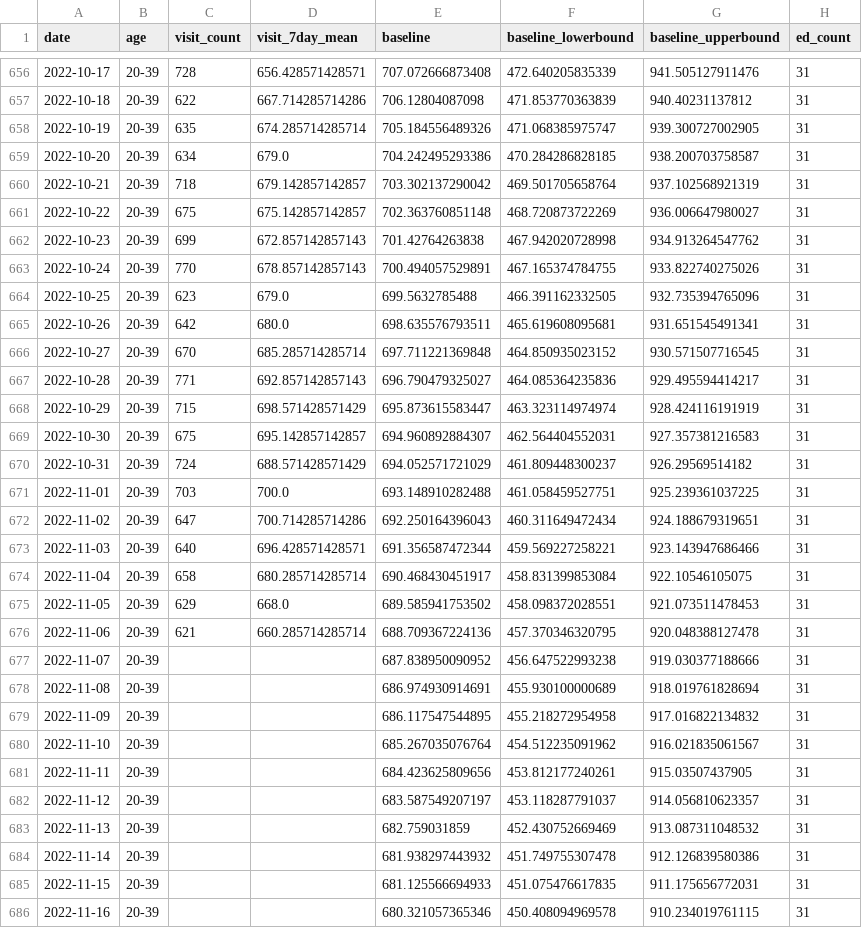
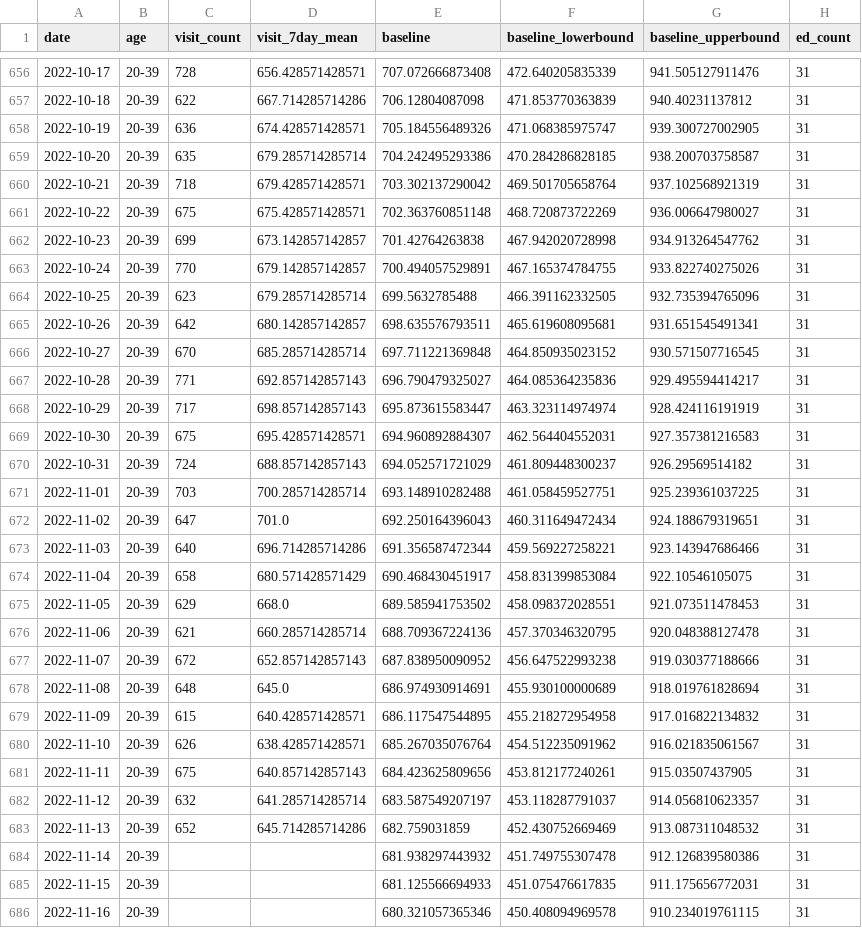
Before and after one commit to robert-koch-institut/Daten_der_Notaufnahmesurveillance, a CSV file: Notaufnahmesurveillance_Zeitreihen_Alter.csv, drawn as a sheet; only a part is shown, gaps mark what is left out; the diff covers the shown part only.

```diff
--- a/Notaufnahmesurveillance_Zeitreihen_Alter.csv
+++ b/Notaufnahmesurveillance_Zeitreihen_Alter.csv
@@ -657,28 +657,28 @@ date,age,visit_count,visit_7day_mean,baseline,baseline_lowerbound,baseline_upper
 2022-10-18,20-39,622,667.714285714286,706.12804087098,471.853770363839,940.40231137812,31
-2022-10-19,20-39,635,674.285714285714,705.184556489326,471.068385975747,939.300727002905,31
-2022-10-20,20-39,634,679.0,704.242495293386,470.284286828185,938.200703758587,31
-2022-10-21,20-39,718,679.142857142857,703.302137290042,469.501705658764,937.102568921319,31
-2022-10-22,20-39,675,675.142857142857,702.363760851148,468.720873722269,936.006647980027,31
-2022-10-23,20-39,699,672.857142857143,701.42764263838,467.942020728998,934.913264547762,31
-2022-10-24,20-39,770,678.857142857143,700.494057529891,467.165374784755,933.822740275026,31
-2022-10-25,20-39,623,679.0,699.5632785488,466.391162332505,932.735394765096,31
-2022-10-26,20-39,642,680.0,698.635576793511,465.619608095681,931.651545491341,31
+2022-10-19,20-39,636,674.428571428571,705.184556489326,471.068385975747,939.300727002905,31
+2022-10-20,20-39,635,679.285714285714,704.242495293386,470.284286828185,938.200703758587,31
+2022-10-21,20-39,718,679.428571428571,703.302137290042,469.501705658764,937.102568921319,31
+2022-10-22,20-39,675,675.428571428571,702.363760851148,468.720873722269,936.006647980027,31
+2022-10-23,20-39,699,673.142857142857,701.42764263838,467.942020728998,934.913264547762,31
+2022-10-24,20-39,770,679.142857142857,700.494057529891,467.165374784755,933.822740275026,31
+2022-10-25,20-39,623,679.285714285714,699.5632785488,466.391162332505,932.735394765096,31
+2022-10-26,20-39,642,680.142857142857,698.635576793511,465.619608095681,931.651545491341,31
 2022-10-27,20-39,670,685.285714285714,697.711221369848,464.850935023152,930.571507716545,31
 2022-10-28,20-39,771,692.857142857143,696.790479325027,464.085364235836,929.495594414217,31
-2022-10-29,20-39,715,698.571428571429,695.873615583447,463.323114974974,928.424116191919,31
-2022-10-30,20-39,675,695.142857142857,694.960892884307,462.564404552031,927.357381216583,31
-2022-10-31,20-39,724,688.571428571429,694.052571721029,461.809448300237,926.29569514182,31
-2022-11-01,20-39,703,700.0,693.148910282488,461.058459527751,925.239361037225,31
-2022-11-02,20-39,647,700.714285714286,692.250164396043,460.311649472434,924.188679319651,31
-2022-11-03,20-39,640,696.428571428571,691.356587472344,459.569227258221,923.143947686466,31
-2022-11-04,20-39,658,680.285714285714,690.468430451917,458.831399853084,922.10546105075,31
+2022-10-29,20-39,717,698.857142857143,695.873615583447,463.323114974974,928.424116191919,31
+2022-10-30,20-39,675,695.428571428571,694.960892884307,462.564404552031,927.357381216583,31
+2022-10-31,20-39,724,688.857142857143,694.052571721029,461.809448300237,926.29569514182,31
+2022-11-01,20-39,703,700.285714285714,693.148910282488,461.058459527751,925.239361037225,31
+2022-11-02,20-39,647,701.0,692.250164396043,460.311649472434,924.188679319651,31
+2022-11-03,20-39,640,696.714285714286,691.356587472344,459.569227258221,923.143947686466,31
+2022-11-04,20-39,658,680.571428571429,690.468430451917,458.831399853084,922.10546105075,31
 2022-11-05,20-39,629,668.0,689.585941753502,458.098372028551,921.073511478453,31
 2022-11-06,20-39,621,660.285714285714,688.709367224136,457.370346320795,920.048388127478,31
-2022-11-07,20-39,,,687.838950090952,456.647522993238,919.030377188666,31
-2022-11-08,20-39,,,686.974930914691,455.930100000689,918.019761828694,31
-2022-11-09,20-39,,,686.117547544895,455.218272954958,917.016822134832,31
-2022-11-10,20-39,,,685.267035076764,454.512235091962,916.021835061567,31
-2022-11-11,20-39,,,684.423625809656,453.812177240261,915.03507437905,31
-2022-11-12,20-39,,,683.587549207197,453.118287791037,914.056810623357,31
-2022-11-13,20-39,,,682.759031859,452.430752669469,913.087311048532,31
+2022-11-07,20-39,672,652.857142857143,687.838950090952,456.647522993238,919.030377188666,31
+2022-11-08,20-39,648,645.0,686.974930914691,455.930100000689,918.019761828694,31
+2022-11-09,20-39,615,640.428571428571,686.117547544895,455.218272954958,917.016822134832,31
+2022-11-10,20-39,626,638.428571428571,685.267035076764,454.512235091962,916.021835061567,31
+2022-11-11,20-39,675,640.857142857143,684.423625809656,453.812177240261,915.03507437905,31
+2022-11-12,20-39,632,641.285714285714,683.587549207197,453.118287791037,914.056810623357,31
+2022-11-13,20-39,652,645.714285714286,682.759031859,452.430752669469,913.087311048532,31
 2022-11-14,20-39,,,681.938297443932,451.749755307478,912.126839580386,31
```
Also changed, not shown: 101 edited cells elsewhere in this file, Notaufnahmesurveillance_Datenqualitaet.csv, Notaufnahmesurveillance_Zeitreihen_CEDIS.csv, 4 other files.
